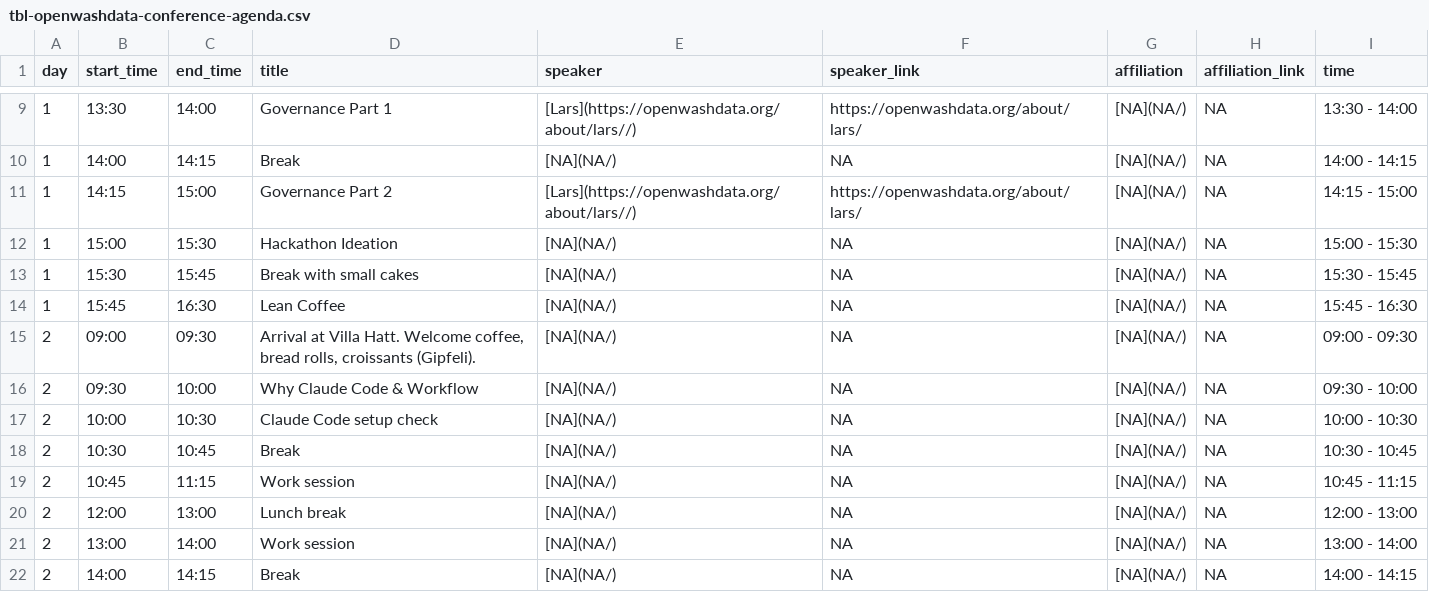
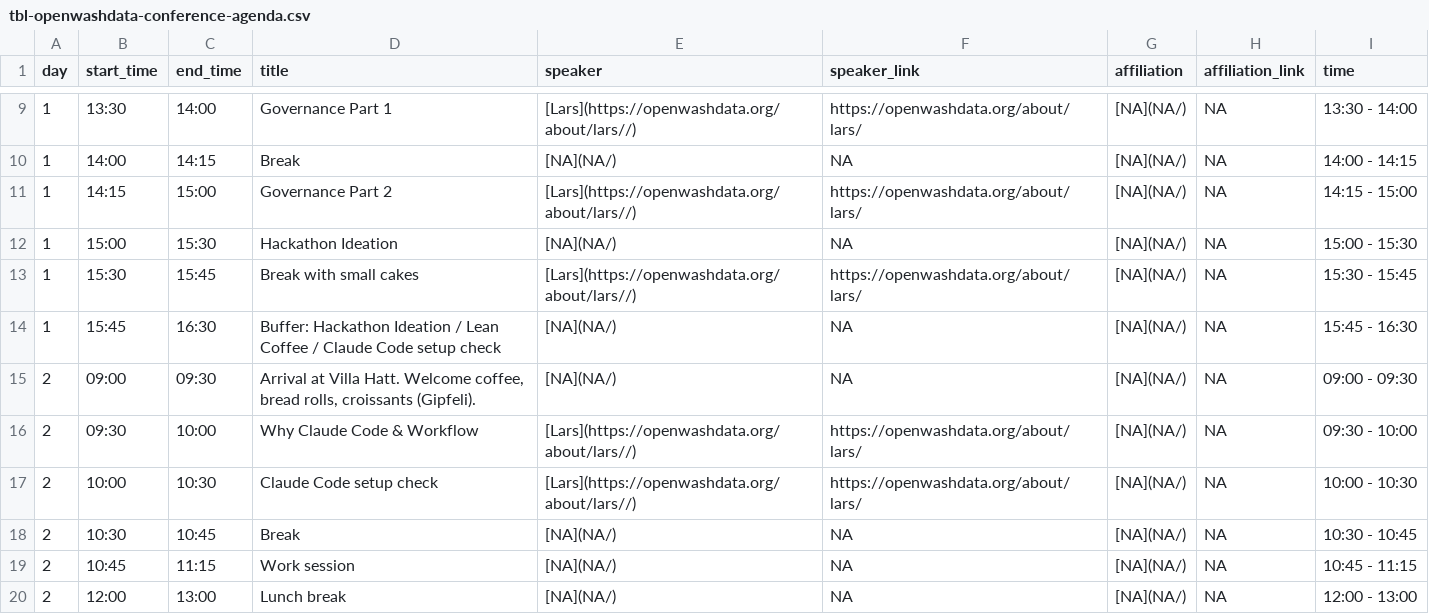
Before and after one commit to openwashdata-conf/2025, a CSV file: data/tbl-openwashdata-conference-agenda.csv, drawn as a sheet; only a part is shown, gaps mark what is left out; the shorter side is filled out with more unchanged rows.

Commit message:
update agenda

```diff
--- a/data/tbl-openwashdata-conference-agenda.csv
+++ b/data/tbl-openwashdata-conference-agenda.csv
@@ -12,7 +12,7 @@ day,start_time,end_time,title,speaker,speaker_link,affiliation,affiliation_link,
 1,15:00,15:30,Hackathon Ideation,[NA](NA/),NA,[NA](NA/),NA,15:00 - 15:30
-1,15:30,15:45,Break with small cakes,[NA](NA/),NA,[NA](NA/),NA,15:30 - 15:45
-1,15:45,16:30,Lean Coffee,[NA](NA/),NA,[NA](NA/),NA,15:45 - 16:30
+1,15:30,15:45,Break with small cakes,[Lars](https://openwashdata.org/about/lars//),https://openwashdata.org/about/lars/,[NA](NA/),NA,15:30 - 15:45
+1,15:45,16:30,Buffer: Hackathon Ideation / Lean Coffee / Claude Code setup check,[NA](NA/),NA,[NA](NA/),NA,15:45 - 16:30
 2,09:00,09:30,"Arrival at Villa Hatt. Welcome coffee, bread rolls, croissants (Gipfeli).",[NA](NA/),NA,[NA](NA/),NA,09:00 - 09:30
-2,09:30,10:00,Why Claude Code & Workflow,[NA](NA/),NA,[NA](NA/),NA,09:30 - 10:00
-2,10:00,10:30,Claude Code setup check,[NA](NA/),NA,[NA](NA/),NA,10:00 - 10:30
+2,09:30,10:00,Why Claude Code & Workflow,[Lars](https://openwashdata.org/about/lars//),https://openwashdata.org/about/lars/,[NA](NA/),NA,09:30 - 10:00
+2,10:00,10:30,Claude Code setup check,[Lars](https://openwashdata.org/about/lars//),https://openwashdata.org/about/lars/,[NA](NA/),NA,10:00 - 10:30
 2,10:30,10:45,Break,[NA](NA/),NA,[NA](NA/),NA,10:30 - 10:45
```
